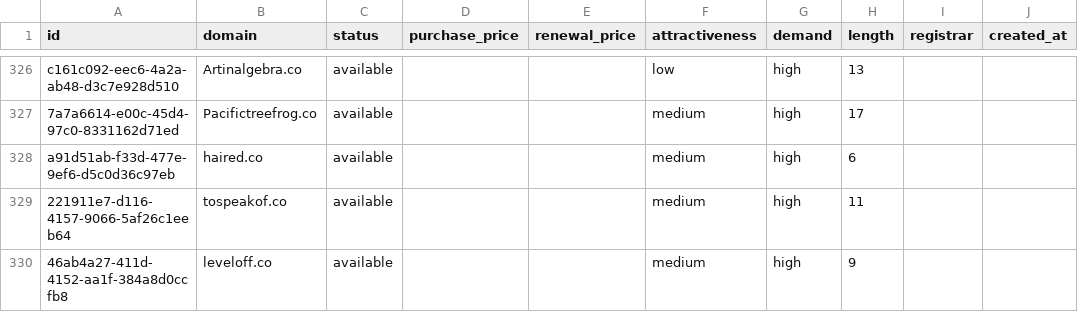
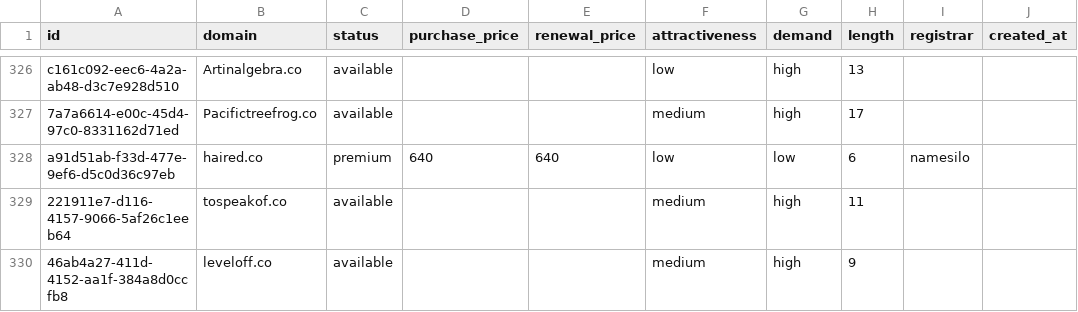
Before and after one commit to UniqueDomains/co-oneword-domains, a CSV file: co.csv, drawn as a sheet; only a part is shown, gaps mark what is left out; the diff names each change by its address in the sheet, - before the commit and + after, or states it on an @@ line.

Commit message:
Domains update

```diff
--- a/co.csv
+++ b/co.csv
-C328 (status): available
+C328 (status): premium
-D328 (purchase_price): (empty)
+D328 (purchase_price): 640
-E328 (renewal_price): (empty)
+E328 (renewal_price): 640
-F328 (attractiveness): medium
+F328 (attractiveness): low
-G328 (demand): high
+G328 (demand): low
-I328 (registrar): (empty)
+I328 (registrar): namesilo
```
Also changed, not shown: 4 other files.
